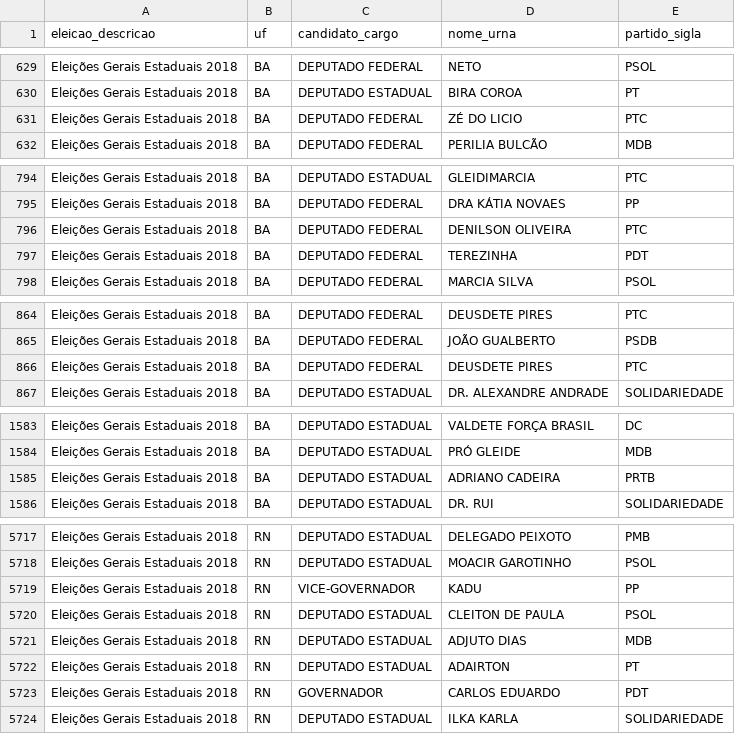
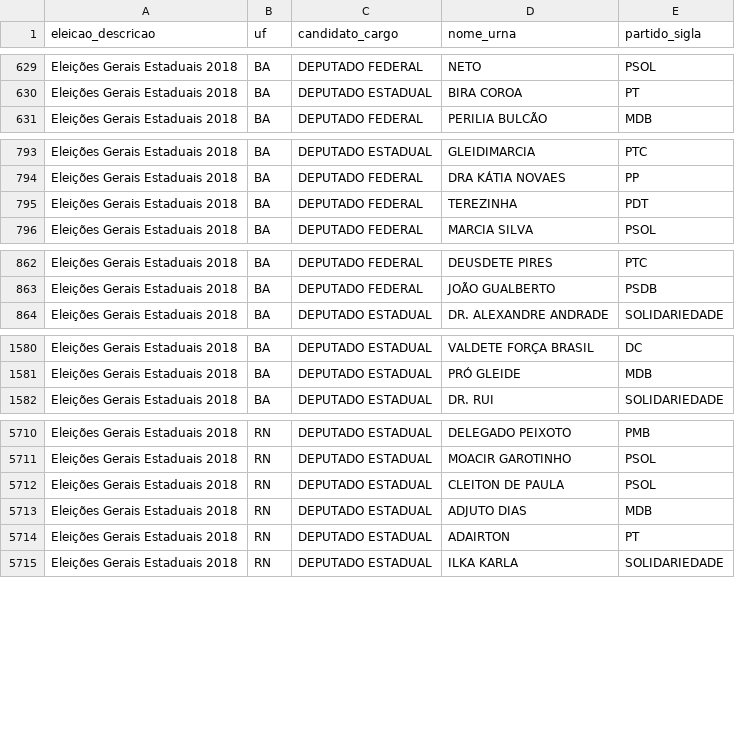
Before and after one commit to ombudsmanviktor/workshop_rstats, a CSV file: aula5/eleicao_Nordeste.csv, drawn as a sheet; only a part is shown, gaps mark what is left out; the diff covers the shown part only.

```diff
--- a/aula5/eleicao_Nordeste.csv
+++ b/aula5/eleicao_Nordeste.csv
@@ -630,3 +630,2 @@
 "Eleições Gerais Estaduais 2018","BA","DEPUTADO ESTADUAL","BIRA COROA","PT"
-"Eleições Gerais Estaduais 2018","BA","DEPUTADO FEDERAL","ZÉ DO LICIO","PTC"
 "Eleições Gerais Estaduais 2018","BA","DEPUTADO FEDERAL","PERILIA BULCÃO","MDB"
@@ -795,3 +794,2 @@
 "Eleições Gerais Estaduais 2018","BA","DEPUTADO FEDERAL","DRA KÁTIA NOVAES","PP"
-"Eleições Gerais Estaduais 2018","BA","DEPUTADO FEDERAL","DENILSON OLIVEIRA","PTC"
 "Eleições Gerais Estaduais 2018","BA","DEPUTADO FEDERAL","TEREZINHA","PDT"
@@ -865,3 +863,2 @@
 "Eleições Gerais Estaduais 2018","BA","DEPUTADO FEDERAL","JOÃO GUALBERTO","PSDB"
-"Eleições Gerais Estaduais 2018","BA","DEPUTADO FEDERAL","DEUSDETE PIRES","PTC"
 "Eleições Gerais Estaduais 2018","BA","DEPUTADO ESTADUAL","DR. ALEXANDRE ANDRADE","SOLIDARIEDADE"
@@ -1584,3 +1581,2 @@
 "Eleições Gerais Estaduais 2018","BA","DEPUTADO ESTADUAL","PRÓ GLEIDE","MDB"
-"Eleições Gerais Estaduais 2018","BA","DEPUTADO ESTADUAL","ADRIANO CADEIRA","PRTB"
 "Eleições Gerais Estaduais 2018","BA","DEPUTADO ESTADUAL","DR. RUI","SOLIDARIEDADE"
@@ -5718,3 +5711,2 @@
 "Eleições Gerais Estaduais 2018","RN","DEPUTADO ESTADUAL","MOACIR GAROTINHO","PSOL"
-"Eleições Gerais Estaduais 2018","RN","VICE-GOVERNADOR","KADU","PP"
 "Eleições Gerais Estaduais 2018","RN","DEPUTADO ESTADUAL","CLEITON DE PAULA","PSOL"
@@ -5722,3 +5714,2 @@
 "Eleições Gerais Estaduais 2018","RN","DEPUTADO ESTADUAL","ADAIRTON","PT"
-"Eleições Gerais Estaduais 2018","RN","GOVERNADOR","CARLOS EDUARDO","PDT"
 "Eleições Gerais Estaduais 2018","RN","DEPUTADO ESTADUAL","ILKA KARLA","SOLIDARIEDADE"
```
Also changed, not shown: 8 removed rows elsewhere in this file, aula5/eleicao_CentroOeste.csv, aula5/eleicao_Sudeste.csv, 2 other files.
